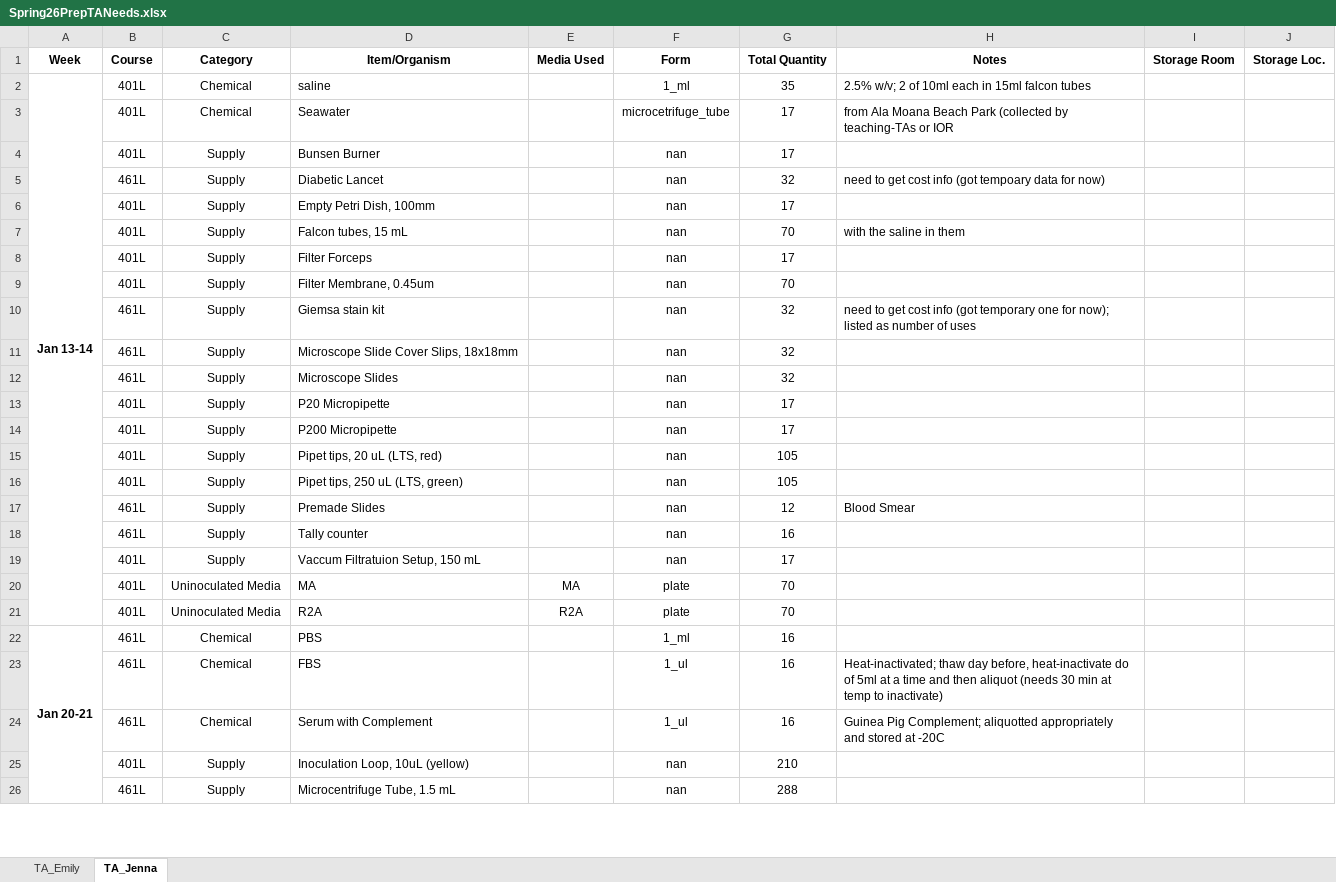
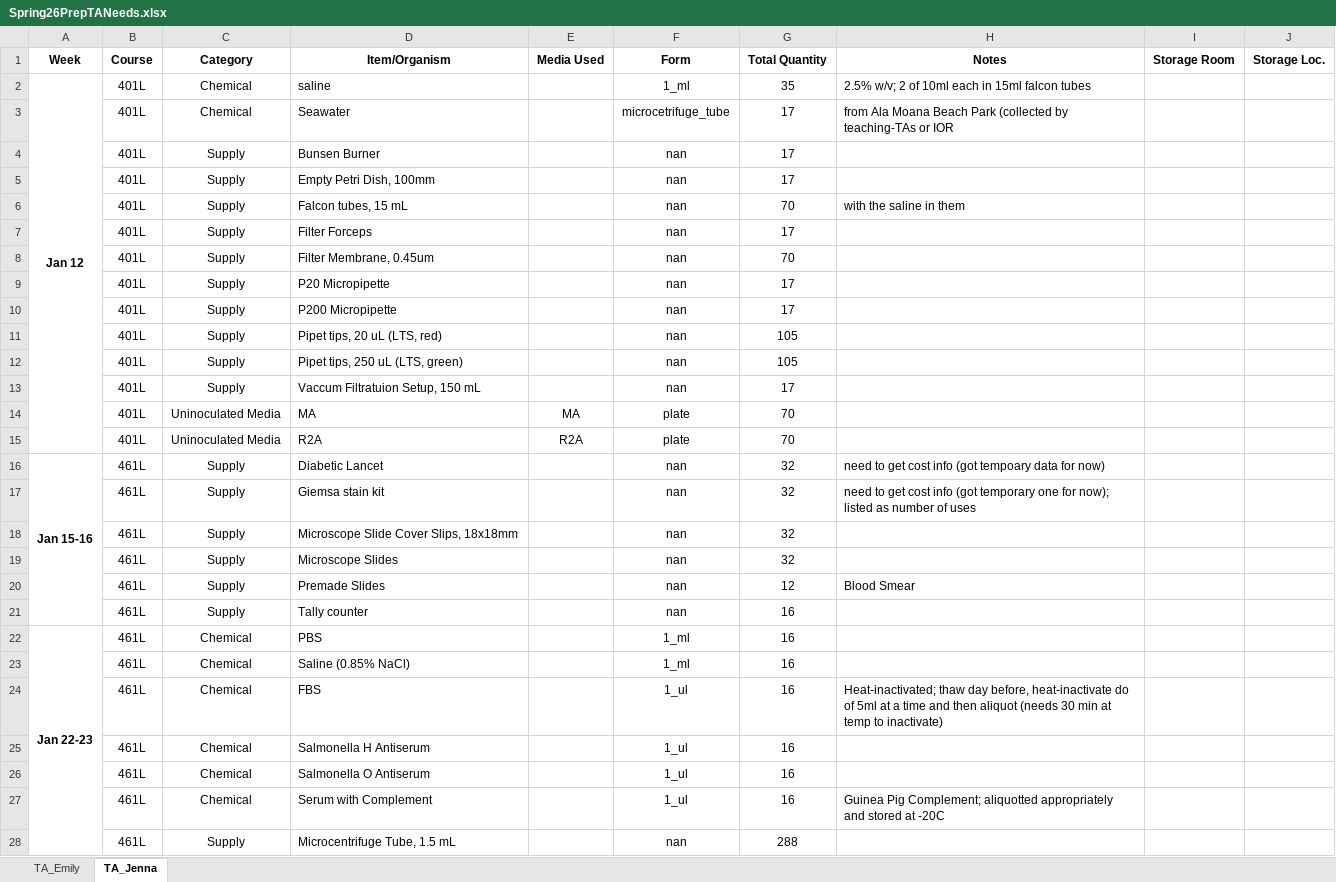
Before and after one commit to KandriaD/MICROcost, an Excel workbook: Spring26PrepTANeeds.xlsx, sheet TA_Jenna, drawn as a sheet; only a part is shown; values as stored, in another font and other column widths than the file's, no borders; removed rows and columns are numbered as before the commit, all else as after; the diff covers the shown part only; the diff names each change by its address in the sheet, - before the commit and + after, or states it on an @@ line.

```diff
--- a/Spring26PrepTANeeds.xlsx (sheet TA_Jenna)
+++ b/Spring26PrepTANeeds.xlsx (sheet TA_Jenna)
-A2 (Week): Jan 13-14
+A2 (Week): Jan 12
-row 5:  | 461L | Supply | Diabetic Lancet |  | nan | 32 | need to get cost info (got tempoary data for now)
+row 16: Jan 15-16 | 461L | Supply | Diabetic Lancet |  | nan | 32 | need to get cost info (got tempoary data for now)
@@ row 10 moved to row 17: 461L @@
@@ row 11 moved to row 18: 461L @@
@@ row 12 moved to row 19: 461L @@
@@ row 17 moved to row 20: 461L @@
@@ row 18 moved to row 21: 461L @@
-A22 (Week): Jan 20-21
+A22 (Week): Jan 22-23
-A22:A36 merged
+A22:A41 merged
+row 23:  | 461L | Chemical | Saline (0.85% NaCl) |  | 1_ml | 16
@@ row 38 moved to row 25: 461L @@
@@ row 39 moved to row 26: 461L @@
-row 25:  | 401L | Supply | Inoculation Loop, 10uL (yellow) |  | nan | 210
```
Also changed, not shown: 55 added rows, 4 removed rows, 45 moved rows, 3 edited cells and merged cells elsewhere in this sheet, sheet TA_Emily, 1 other file.
